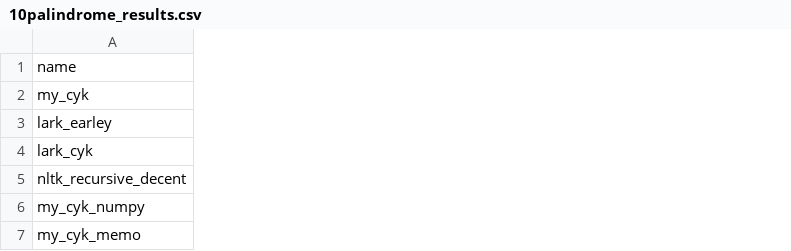
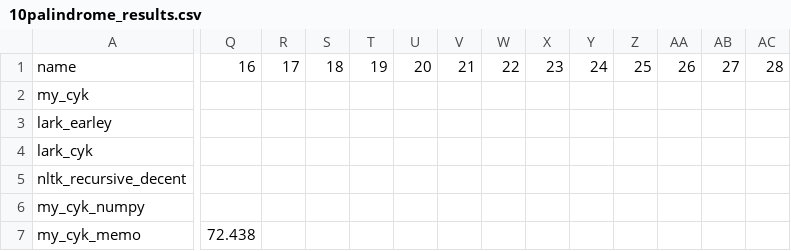
Before and after one commit to EdwardBrodskiy/comparing_CFGs, a CSV file: 10palindrome_results.csv, drawn as a sheet; only a part is shown, gaps mark what is left out; the diff covers the shown part only; the diff names each change by its address in the sheet, - before the commit and + after, or states it on an @@ line.

```diff
--- a/10palindrome_results.csv
+++ b/10palindrome_results.csv
+column Q, rows 1-7: 16 |  |  |  |  |  | 72.438
+column R, row 1: 17
+column S, row 1: 18
+column T, row 1: 19
+column U, row 1: 20
+column V, row 1: 21
+column W, row 1: 22
+column X, row 1: 23
+column Y, row 1: 24
+column Z, row 1: 25
+column AA, row 1: 26
+column AB, row 1: 27
+column AC, row 1: 28
```
Also changed, not shown: 2 added columns elsewhere in this file, 3 other files.
